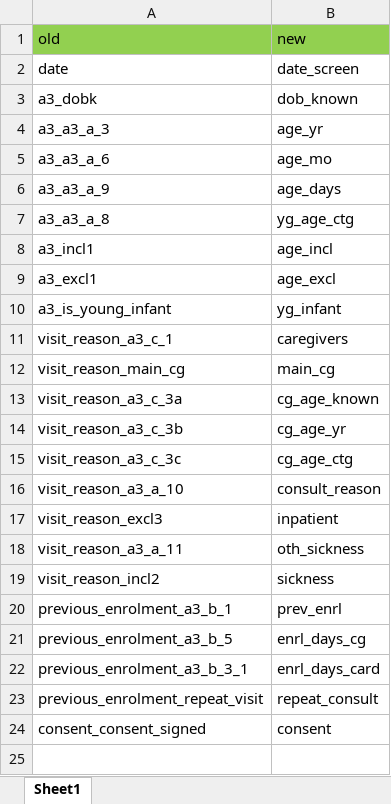
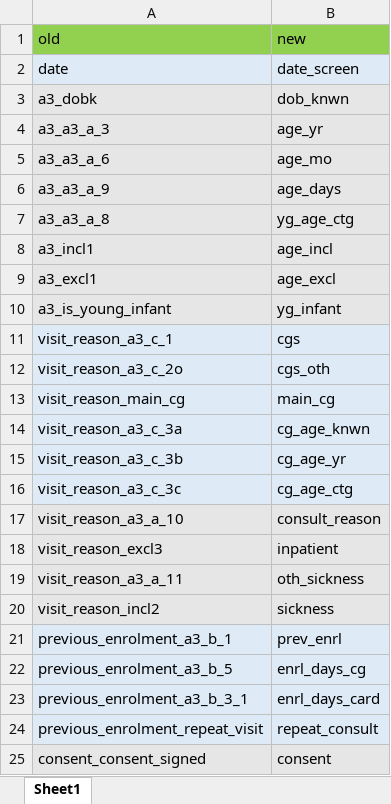
Before and after one commit to SwissTPH/timci, an Excel workbook: inst/extdata/screening_dict.xlsx, sheet Sheet1, drawn as a sheet; values as stored, in another font and other column widths than the file's, no borders; addresses are those after the commit; the diff names each change by its address in the sheet, - before the commit and + after, or states it on an @@ line.

```diff
--- a/inst/extdata/screening_dict.xlsx (sheet Sheet1)
+++ b/inst/extdata/screening_dict.xlsx (sheet Sheet1)
-A2:B2 fill: none
+A2:B2 fill: #DEEBF7
-A3:B10 fill: none
+A3:B10 fill: #E7E6E6
-B3: dob_known
+B3: dob_knwn
-A11:B11 fill: none
+A11:B11 fill: #DEEBF7
-B11: caregivers
+B11: cgs
+row 12: visit_reason_a3_c_2o | cgs_oth
-A13:B16 fill: none
+A13:B16 fill: #DEEBF7
-B14: cg_age_known
+B14: cg_age_knwn
-A17:B20 fill: none
+A17:B20 fill: #E7E6E6
-A21:B24 fill: none
+A21:B24 fill: #DEEBF7
-A25:B25 fill: none
+A25:B25 fill: #E7E6E6
```
Also changed, not shown: inst/extdata/pii_dict.xlsx, inst/extdata/rctls_dict.xlsx, 3 other files.
